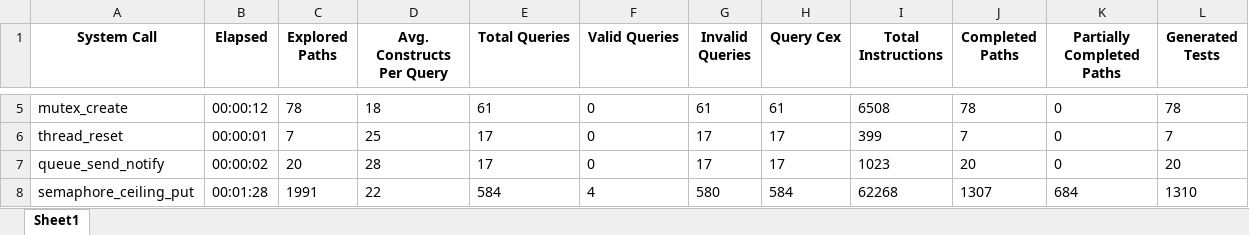
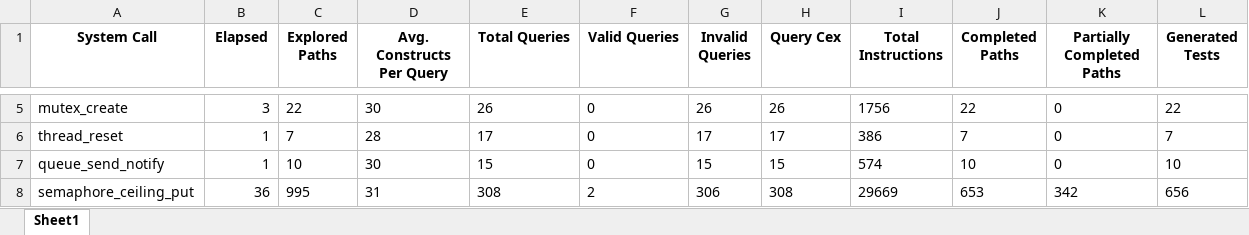
Before and after one commit to x-codingman/klee_test, an Excel workbook: inter-analysis-result/symbolic-execution-run-time-evaluation.xlsx, sheet Sheet1, drawn as a sheet; only a part is shown, gaps mark what is left out; values as stored, in another font and other column widths than the file's, no borders; the diff covers the shown part only; the diff names each change by its address in the sheet, - before the commit and + after, or states it on an @@ line.

```diff
--- a/inter-analysis-result/symbolic-execution-run-time-evaluation.xlsx (sheet Sheet1)
+++ b/inter-analysis-result/symbolic-execution-run-time-evaluation.xlsx (sheet Sheet1)
-B5 (Elapsed): 00:00:12
+B5 (Elapsed): 3
-C5 (Explored Paths): 78
+C5 (Explored Paths): 22
-D5 (Avg. Constructs Per Query): 18
+D5 (Avg. Constructs Per Query): 30
-E5 (Total Queries): 61
+E5 (Total Queries): 26
-G5 (Invalid Queries): 61
+G5 (Invalid Queries): 26
-H5 (Query Cex): 61
+H5 (Query Cex): 26
-I5 (Total Instructions): 6508
+I5 (Total Instructions): 1756
-J5 (Completed Paths): 78
+J5 (Completed Paths): 22
-L5 (Generated Tests): 78
+L5 (Generated Tests): 22
-B6 (Elapsed): 00:00:01
+B6 (Elapsed): 1
-D6 (Avg. Constructs Per Query): 25
+D6 (Avg. Constructs Per Query): 28
-I6 (Total Instructions): 399
+I6 (Total Instructions): 386
-B7 (Elapsed): 00:00:02
+B7 (Elapsed): 1
-C7 (Explored Paths): 20
+C7 (Explored Paths): 10
-D7 (Avg. Constructs Per Query): 28
+D7 (Avg. Constructs Per Query): 30
-E7 (Total Queries): 17
+E7 (Total Queries): 15
-G7 (Invalid Queries): 17
+G7 (Invalid Queries): 15
-H7 (Query Cex): 17
+H7 (Query Cex): 15
-I7 (Total Instructions): 1023
+I7 (Total Instructions): 574
-J7 (Completed Paths): 20
+J7 (Completed Paths): 10
-L7 (Generated Tests): 20
+L7 (Generated Tests): 10
-B8 (Elapsed): 00:01:28
+B8 (Elapsed): 36
-C8 (Explored Paths): 1991
+C8 (Explored Paths): 995
-D8 (Avg. Constructs Per Query): 22
+D8 (Avg. Constructs Per Query): 31
-E8 (Total Queries): 584
+E8 (Total Queries): 308
-F8 (Valid Queries): 4
+F8 (Valid Queries): 2
-G8 (Invalid Queries): 580
+G8 (Invalid Queries): 306
-H8 (Query Cex): 584
+H8 (Query Cex): 308
-I8 (Total Instructions): 62268
+I8 (Total Instructions): 29669
-J8 (Completed Paths): 1307
+J8 (Completed Paths): 653
-K8 (Partially Completed Paths): 684
+K8 (Partially Completed Paths): 342
-L8 (Generated Tests): 1310
+L8 (Generated Tests): 656
```
Also changed, not shown: 4 added rows, 3 removed rows and 490 edited cells elsewhere in this sheet, inter-analysis-result/dereference_pointer_report.xlsx, inter-analysis-result/writable_location_each_syscall_analysis.xlsx, 35 other files.
